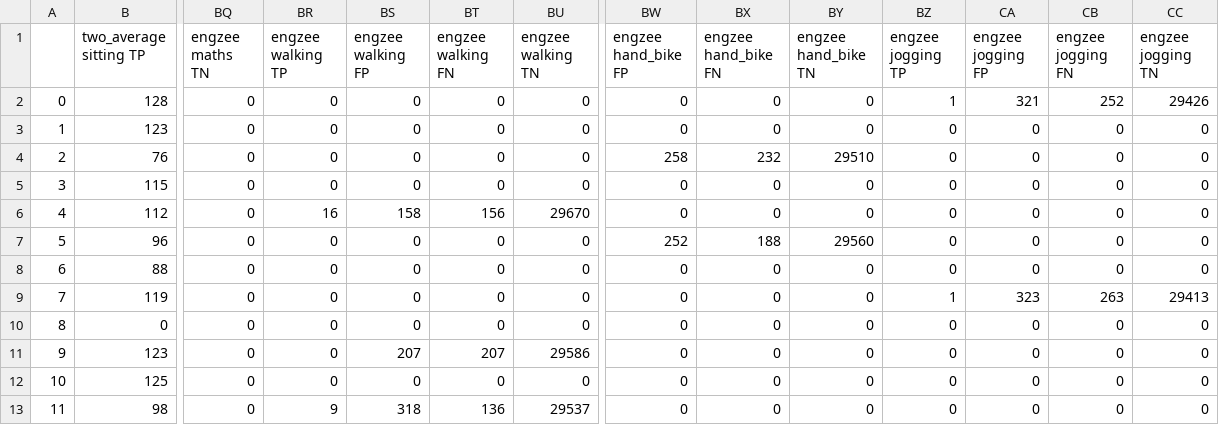
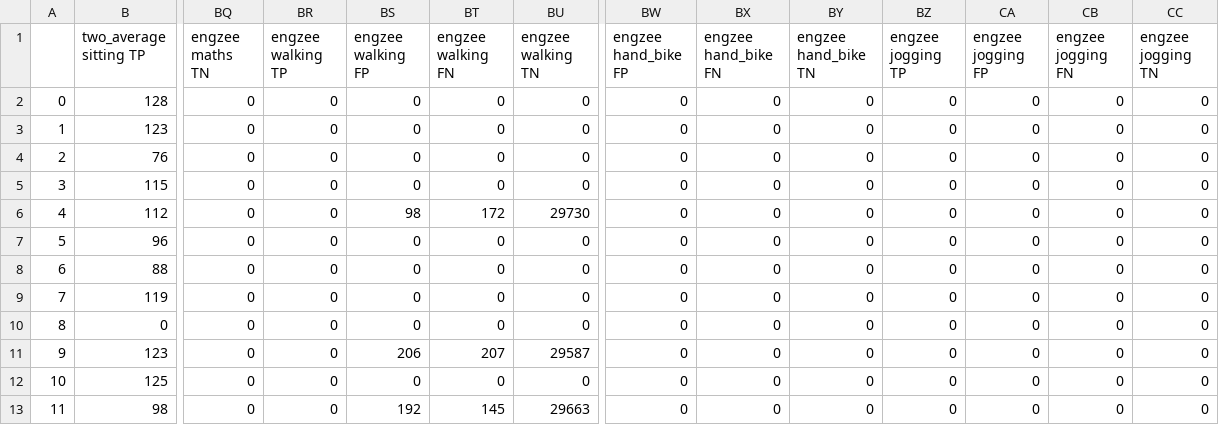
Before and after one commit to luishowell/ecg-detectors, a CSV file: results_GUDB_loose_cables.csv, drawn as a sheet; only a part is shown, gaps mark what is left out; the diff covers the shown part only; the diff names each change by its address in the sheet, - before the commit and + after, or states it on an @@ line.

```diff
--- a/results_GUDB_loose_cables.csv
+++ b/results_GUDB_loose_cables.csv
-BZ2 (engzee jogging TP): 1
+BZ2 (engzee jogging TP): 0
-CA2 (engzee jogging FP): 321
+CA2 (engzee jogging FP): 0
-CB2 (engzee jogging FN): 252
+CB2 (engzee jogging FN): 0
-CC2 (engzee jogging TN): 29426
+CC2 (engzee jogging TN): 0
-BW4 (engzee hand_bike FP): 258
+BW4 (engzee hand_bike FP): 0
-BX4 (engzee hand_bike FN): 232
+BX4 (engzee hand_bike FN): 0
-BY4 (engzee hand_bike TN): 29510
+BY4 (engzee hand_bike TN): 0
-BR6 (engzee walking TP): 16
+BR6 (engzee walking TP): 0
-BS6 (engzee walking FP): 158
+BS6 (engzee walking FP): 98
-BT6 (engzee walking FN): 156
+BT6 (engzee walking FN): 172
-BU6 (engzee walking TN): 29670
+BU6 (engzee walking TN): 29730
-BW7 (engzee hand_bike FP): 252
+BW7 (engzee hand_bike FP): 0
-BX7 (engzee hand_bike FN): 188
+BX7 (engzee hand_bike FN): 0
-BY7 (engzee hand_bike TN): 29560
+BY7 (engzee hand_bike TN): 0
-BZ9 (engzee jogging TP): 1
+BZ9 (engzee jogging TP): 0
-CA9 (engzee jogging FP): 323
+CA9 (engzee jogging FP): 0
-CB9 (engzee jogging FN): 263
+CB9 (engzee jogging FN): 0
-CC9 (engzee jogging TN): 29413
+CC9 (engzee jogging TN): 0
-BS11 (engzee walking FP): 207
+BS11 (engzee walking FP): 206
-BU11 (engzee walking TN): 29586
+BU11 (engzee walking TN): 29587
-BR13 (engzee walking TP): 9
+BR13 (engzee walking TP): 0
-BS13 (engzee walking FP): 318
+BS13 (engzee walking FP): 192
-BT13 (engzee walking FN): 136
+BT13 (engzee walking FN): 145
-BU13 (engzee walking TN): 29537
+BU13 (engzee walking TN): 29663
```
Also changed, not shown: 39 edited cells elsewhere in this file, results_GUDB_chest_strap.csv, results_MITDB.csv, 3 other files.
